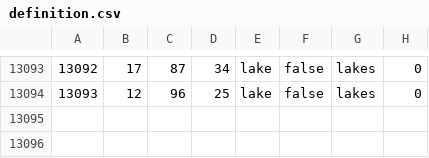
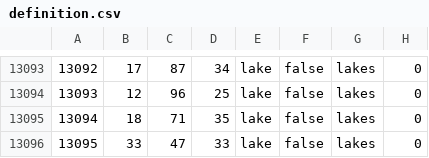
Before and after one commit to BurgerKingHotline/usa-50-states, a CSV file: map/definition.csv, drawn as a sheet; only a part is shown, gaps mark what is left out; the diff names each change by its address in the sheet, - before the commit and + after, or states it on an @@ line.

```diff
--- a/map/definition.csv
+++ b/map/definition.csv
+row 13095: 13094 | 18 | 71 | 35 | lake | false | lakes | 0
+row 13096: 13095 | 33 | 47 | 33 | lake | false | lakes | 0
```
Also changed, not shown: 42 other files.
